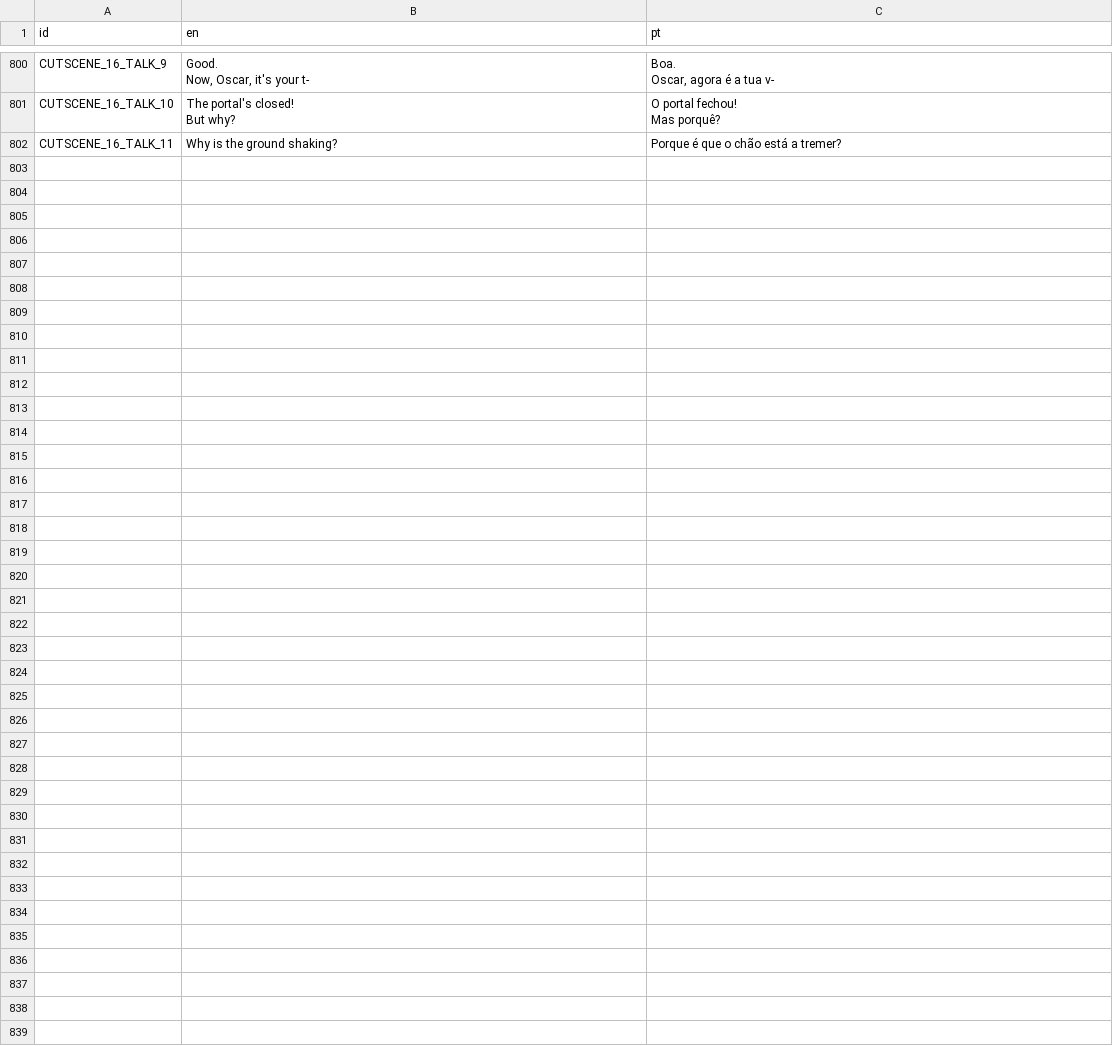
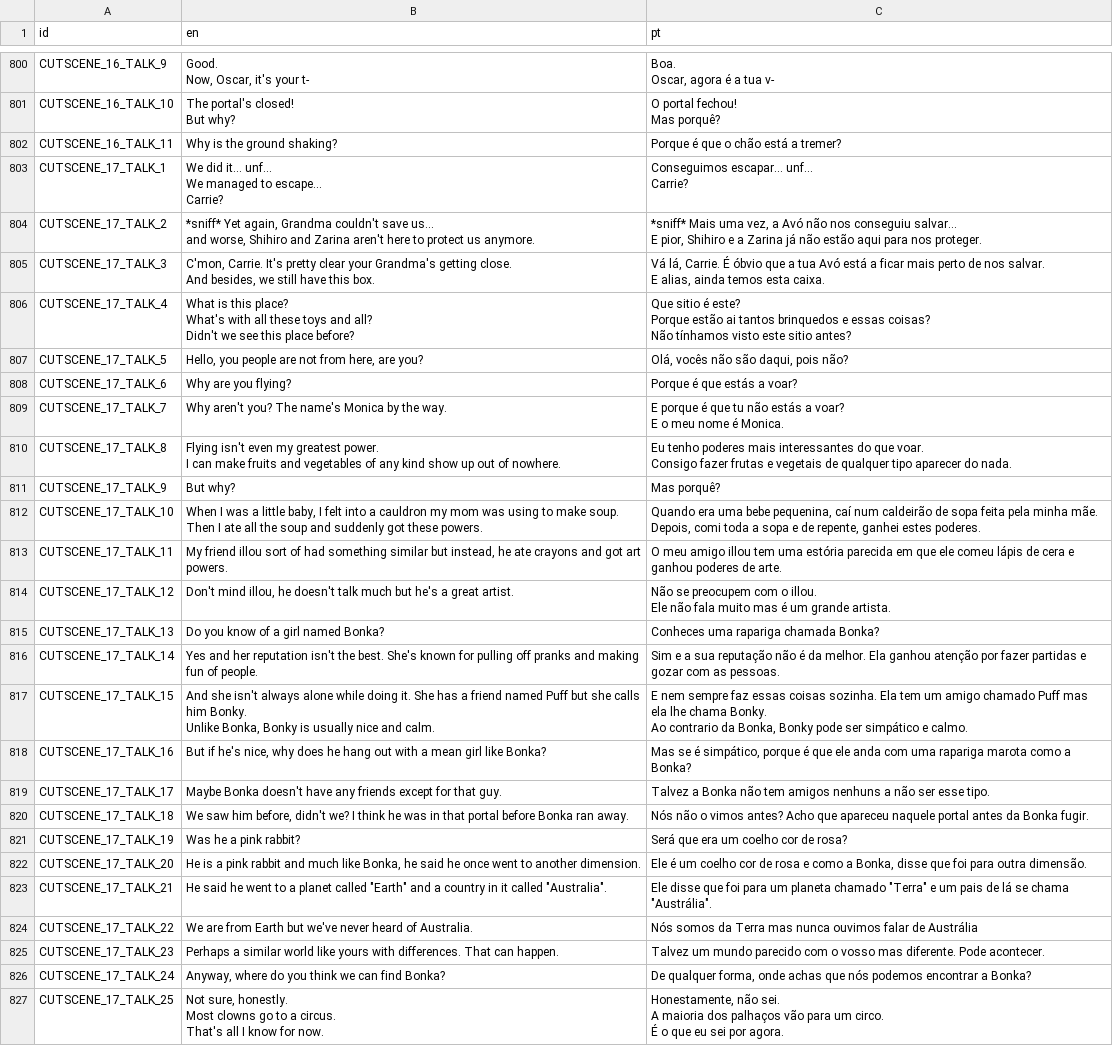
Before and after one commit to EyeBallTank/PROJECT-NORTUBEL-main-ish, a CSV file: assets/localization/translation.csv, drawn as a sheet; only a part is shown, gaps mark what is left out.

Commit message:
one more

```diff
--- a/assets/localization/translation.csv
+++ b/assets/localization/translation.csv
@@ -2099 +2099,49 @@ Mas porquê?"
 CUTSCENE_16_TALK_11,Why is the ground shaking?,Porque é que o chão está a tremer?
+CUTSCENE_17_TALK_1,"We did it... unf...
+We managed to escape...
+Carrie?","Conseguimos escapar... unf...
+Carrie?"
+CUTSCENE_17_TALK_2,"*sniff* Yet again, Grandma couldn't save us...
+and worse, Shihiro and Zarina aren't here to protect us anymore.","*sniff* Mais uma vez, a Avó não nos conseguiu salvar...
+E pior, Shihiro e a Zarina já não estão aqui para nos proteger."
+CUTSCENE_17_TALK_3,"C'mon, Carrie. It's pretty clear your Grandma's getting close.
+And besides, we still have this box.","Vá lá, Carrie. É óbvio que a tua Avó está a ficar mais perto de nos salvar.
+E alias, ainda temos esta caixa."
+CUTSCENE_17_TALK_4,"What is this place?
+What's with all these toys and all?
+Didn't we see this place before?","Que sitio é este?
+Porque estão ai tantos brinquedos e essas coisas?
+Não tínhamos visto este sitio antes?"
+CUTSCENE_17_TALK_5,"Hello, you people are not from here, are you?","Olá, vocês não são daqui, pois não?"
+CUTSCENE_17_TALK_6,Why are you flying?,Porque é que estás a voar?
+CUTSCENE_17_TALK_7,Why aren't you? The name's Monica by the way.,"E porque é que tu não estás a voar?
+E o meu nome é Monica."
+CUTSCENE_17_TALK_8,"Flying isn't even my greatest power.
+I can make fruits and vegetables of any kind show up out of nowhere.","Eu tenho poderes mais interessantes do que voar.
+Consigo fazer frutas e vegetais de qualquer tipo aparecer do nada."
+CUTSCENE_17_TALK_9,But why?,Mas porquê?
+CUTSCENE_17_TALK_10,"When I was a little baby, I felt into a cauldron my mom was using to make soup.
+Then I ate all the soup and suddenly got these powers.","Quando era uma bebe pequenina, caí num caldeirão de sopa feita pela minha mãe.
+Depois, comi toda a sopa e de repente, ganhei estes poderes."
+CUTSCENE_17_TALK_11,"My friend illou sort of had something similar but instead, he ate crayons and got art powers.",O meu amigo illou tem uma estória parecida em que ele comeu lápis de cera e ganhou poderes de arte.
+CUTSCENE_17_TALK_12,"Don't mind illou, he doesn't talk much but he's a great artist.","Não se preocupem com o illou.
+Ele não fala muito mas é um grande artista."
+CUTSCENE_17_TALK_13,Do you know of a girl named Bonka?,Conheces uma rapariga chamada Bonka?
+CUTSCENE_17_TALK_14,Yes and her reputation isn't the best. She's known for pulling off pranks and making fun of people.,Sim e a sua reputação não é da melhor. Ela ganhou atenção por fazer partidas e gozar com as pessoas.
+CUTSCENE_17_TALK_15,"And she isn't always alone while doing it. She has a friend named Puff but she calls him Bonky.
+Unlike Bonka, Bonky is usually nice and calm.","E nem sempre faz essas coisas sozinha. Ela tem um amigo chamado Puff mas ela lhe chama Bonky.
+Ao contrario da Bonka, Bonky pode ser simpático e calmo."
+CUTSCENE_17_TALK_16,"But if he's nice, why does he hang out with a mean girl like Bonka?","Mas se é simpático, porque é que ele anda com uma rapariga marota como a Bonka?"
+CUTSCENE_17_TALK_17,Maybe Bonka doesn't have any friends except for that guy.,Talvez a Bonka não tem amigos nenhuns a não ser esse tipo.
+CUTSCENE_17_TALK_18,"We saw him before, didn't we? I think he was in that portal before Bonka ran away.",Nós não o vimos antes? Acho que apareceu naquele portal antes da Bonka fugir.
+CUTSCENE_17_TALK_19,Was he a pink rabbit?,Será que era um coelho cor de rosa?
+CUTSCENE_17_TALK_20,"He is a pink rabbit and much like Bonka, he said he once went to another dimension.","Ele é um coelho cor de rosa e como a Bonka, disse que foi para outra dimensão."
+CUTSCENE_17_TALK_21,"He said he went to a planet called ""Earth"" and a country in it called ""Australia"".","Ele disse que foi para um planeta chamado ""Terra"" e um pais de lá se chama ""Austrália""."
+CUTSCENE_17_TALK_22,We are from Earth but we've never heard of Australia.,Nós somos da Terra mas nunca ouvimos falar de Austrália
+CUTSCENE_17_TALK_23,Perhaps a similar world like yours with differences. That can happen.,Talvez um mundo parecido com o vosso mas diferente. Pode acontecer.
+CUTSCENE_17_TALK_24,"Anyway, where do you think we can find Bonka?","De qualquer forma, onde achas que nós podemos encontrar a Bonka?"
+CUTSCENE_17_TALK_25,"Not sure, honestly.
+Most clowns go to a circus.
+That's all I know for now.","Honestamente, não sei.
+A maioria dos palhaços vão para um circo.
+É o que eu sei por agora."
```
